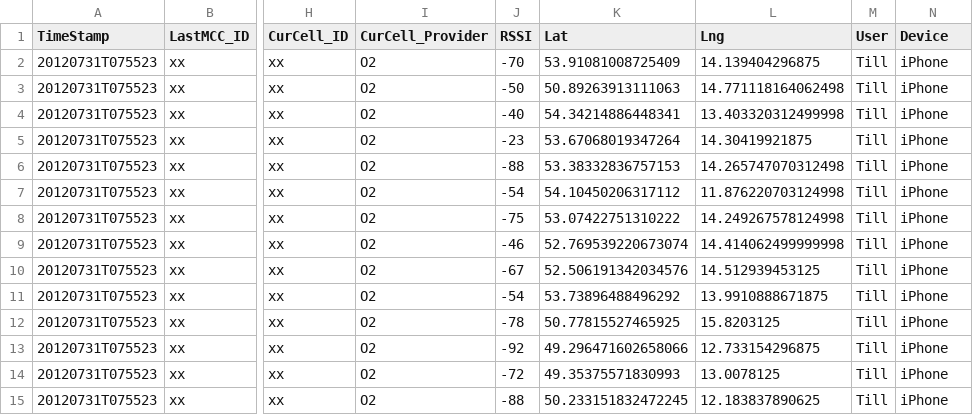
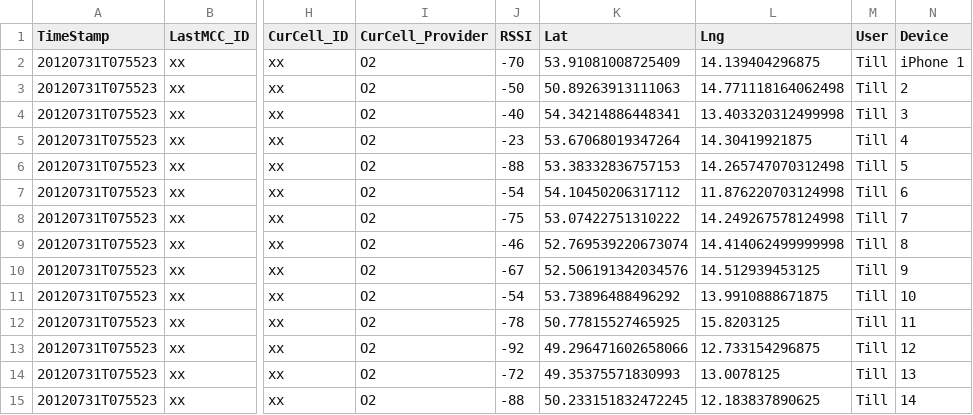
Before and after one commit to cpietsch/bumpingBorders, a TSV file: data/incidents.tsv, drawn as a sheet; only a part is shown, gaps mark what is left out; the diff names each change by its address in the sheet, - before the commit and + after, or states it on an @@ line.

```diff
--- a/data/incidents.tsv
+++ b/data/incidents.tsv
-N2 (Device): iPhone
+N2 (Device): iPhone 1
-N3 (Device): iPhone
+N3 (Device): 2
-N4 (Device): iPhone
+N4 (Device): 3
-N5 (Device): iPhone
+N5 (Device): 4
-N6 (Device): iPhone
+N6 (Device): 5
-N7 (Device): iPhone
+N7 (Device): 6
-N8 (Device): iPhone
+N8 (Device): 7
-N9 (Device): iPhone
+N9 (Device): 8
-N10 (Device): iPhone
+N10 (Device): 9
-N11 (Device): iPhone
+N11 (Device): 10
-N12 (Device): iPhone
+N12 (Device): 11
-N13 (Device): iPhone
+N13 (Device): 12
-N14 (Device): iPhone
+N14 (Device): 13
-N15 (Device): iPhone
+N15 (Device): 14
```
Also changed, not shown: 3 other files.
